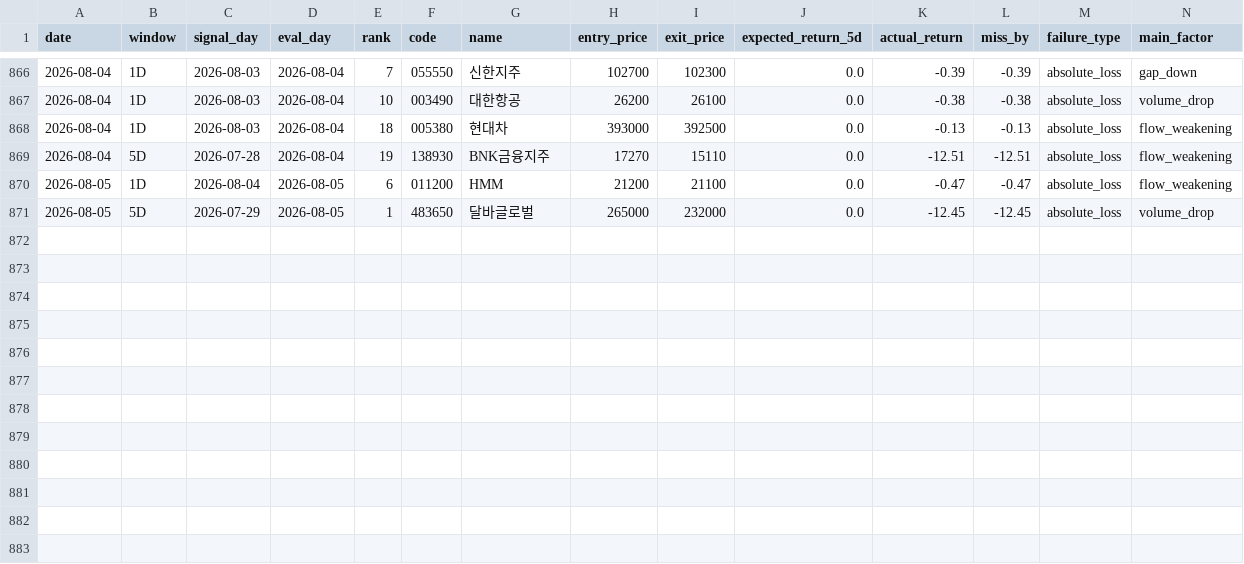
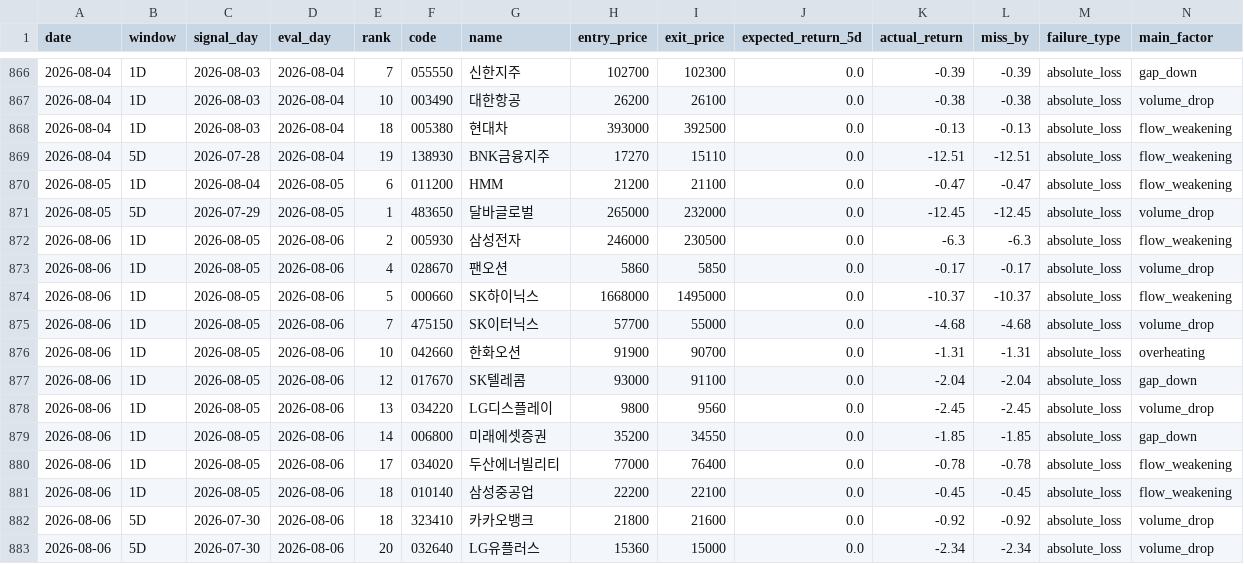
Before and after one commit to stanleyim/choonsimi, a CSV file: failure_history.csv, drawn as a sheet; only a part is shown, gaps mark what is left out; rows hold the shown columns only; the diff names each change by its address in the sheet, - before the commit and + after, or states it on an @@ line.

```diff
--- a/failure_history.csv
+++ b/failure_history.csv
+row 872: 2026-08-06 | 1D | 2026-08-05 | 2026-08-06 | 2 | 005930 | 삼성전자 | 246000 | 230500 | 0.0 | -6.3 | -6.3 | absolute_loss | flow_weakening
+row 873: 2026-08-06 | 1D | 2026-08-05 | 2026-08-06 | 4 | 028670 | 팬오션 | 5860 | 5850 | 0.0 | -0.17 | -0.17 | absolute_loss | volume_drop
+row 874: 2026-08-06 | 1D | 2026-08-05 | 2026-08-06 | 5 | 000660 | SK하이닉스 | 1668000 | 1495000 | 0.0 | -10.37 | -10.37 | absolute_loss | flow_weakening
+row 875: 2026-08-06 | 1D | 2026-08-05 | 2026-08-06 | 7 | 475150 | SK이터닉스 | 57700 | 55000 | 0.0 | -4.68 | -4.68 | absolute_loss | volume_drop
+row 876: 2026-08-06 | 1D | 2026-08-05 | 2026-08-06 | 10 | 042660 | 한화오션 | 91900 | 90700 | 0.0 | -1.31 | -1.31 | absolute_loss | overheating
+row 877: 2026-08-06 | 1D | 2026-08-05 | 2026-08-06 | 12 | 017670 | SK텔레콤 | 93000 | 91100 | 0.0 | -2.04 | -2.04 | absolute_loss | gap_down
+row 878: 2026-08-06 | 1D | 2026-08-05 | 2026-08-06 | 13 | 034220 | LG디스플레이 | 9800 | 9560 | 0.0 | -2.45 | -2.45 | absolute_loss | volume_drop
+row 879: 2026-08-06 | 1D | 2026-08-05 | 2026-08-06 | 14 | 006800 | 미래에셋증권 | 35200 | 34550 | 0.0 | -1.85 | -1.85 | absolute_loss | gap_down
+row 880: 2026-08-06 | 1D | 2026-08-05 | 2026-08-06 | 17 | 034020 | 두산에너빌리티 | 77000 | 76400 | 0.0 | -0.78 | -0.78 | absolute_loss | flow_weakening
+row 881: 2026-08-06 | 1D | 2026-08-05 | 2026-08-06 | 18 | 010140 | 삼성중공업 | 22200 | 22100 | 0.0 | -0.45 | -0.45 | absolute_loss | flow_weakening
+row 882: 2026-08-06 | 5D | 2026-07-30 | 2026-08-06 | 18 | 323410 | 카카오뱅크 | 21800 | 21600 | 0.0 | -0.92 | -0.92 | absolute_loss | volume_drop
+row 883: 2026-08-06 | 5D | 2026-07-30 | 2026-08-06 | 20 | 032640 | LG유플러스 | 15360 | 15000 | 0.0 | -2.34 | -2.34 | absolute_loss | volume_drop
```
Also changed, not shown: signal_history.csv, 6 other files.
